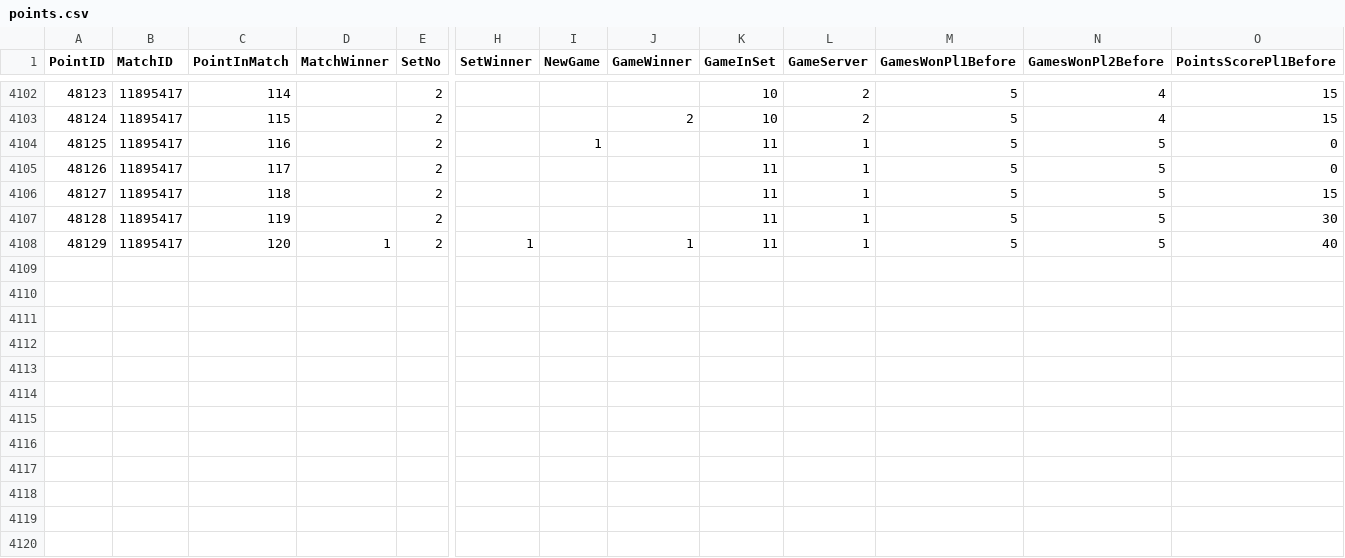
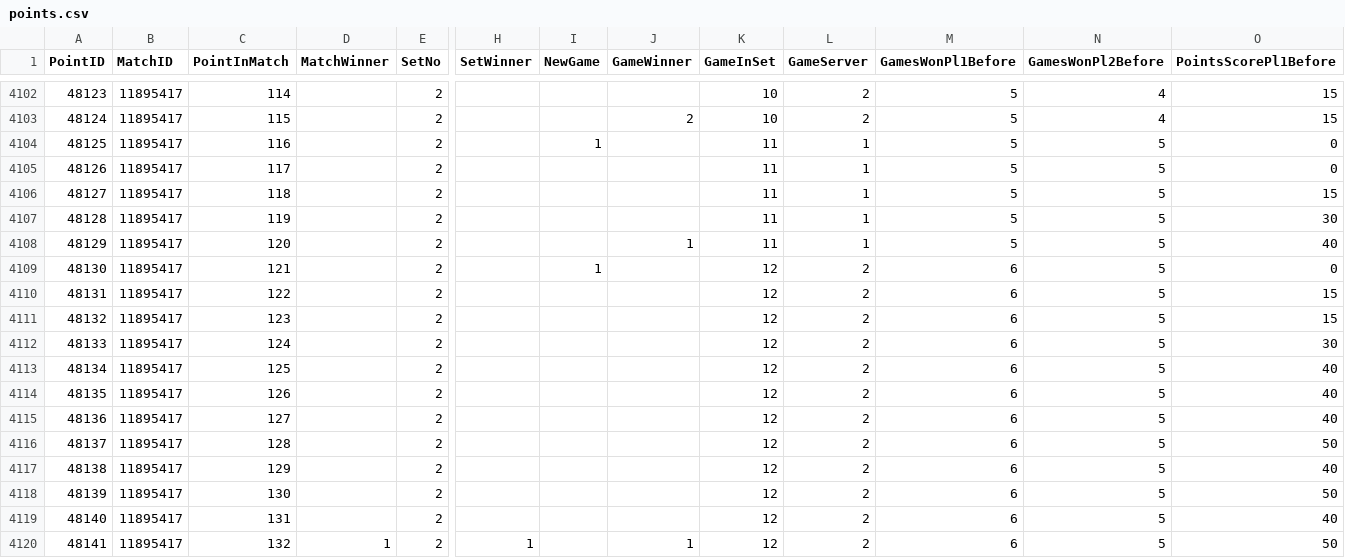
Before and after one commit to LegacyGTR/tennis-files, a CSV file: points.csv, drawn as a sheet; only a part is shown, gaps mark what is left out; rows hold the shown columns only; the diff names each change by its address in the sheet, - before the commit and + after, or states it on an @@ line.

Commit message:
Update points.csv

```diff
--- a/points.csv
+++ b/points.csv
-D4108 (MatchWinner): 1
+D4108 (MatchWinner): (empty)
-H4108 (SetWinner): 1
+H4108 (SetWinner): (empty)
+row 4109: 48130 | 11895417 | 121 |  | 2 |  | 1 |  | 12 | 2 | 6 | 5 | 0
+row 4110: 48131 | 11895417 | 122 |  | 2 |  |  |  | 12 | 2 | 6 | 5 | 15
+row 4111: 48132 | 11895417 | 123 |  | 2 |  |  |  | 12 | 2 | 6 | 5 | 15
+row 4112: 48133 | 11895417 | 124 |  | 2 |  |  |  | 12 | 2 | 6 | 5 | 30
+row 4113: 48134 | 11895417 | 125 |  | 2 |  |  |  | 12 | 2 | 6 | 5 | 40
+row 4114: 48135 | 11895417 | 126 |  | 2 |  |  |  | 12 | 2 | 6 | 5 | 40
+row 4115: 48136 | 11895417 | 127 |  | 2 |  |  |  | 12 | 2 | 6 | 5 | 40
+row 4116: 48137 | 11895417 | 128 |  | 2 |  |  |  | 12 | 2 | 6 | 5 | 50
+row 4117: 48138 | 11895417 | 129 |  | 2 |  |  |  | 12 | 2 | 6 | 5 | 40
+row 4118: 48139 | 11895417 | 130 |  | 2 |  |  |  | 12 | 2 | 6 | 5 | 50
+row 4119: 48140 | 11895417 | 131 |  | 2 |  |  |  | 12 | 2 | 6 | 5 | 40
+row 4120: 48141 | 11895417 | 132 | 1 | 2 | 1 |  | 1 | 12 | 2 | 6 | 5 | 50
```
